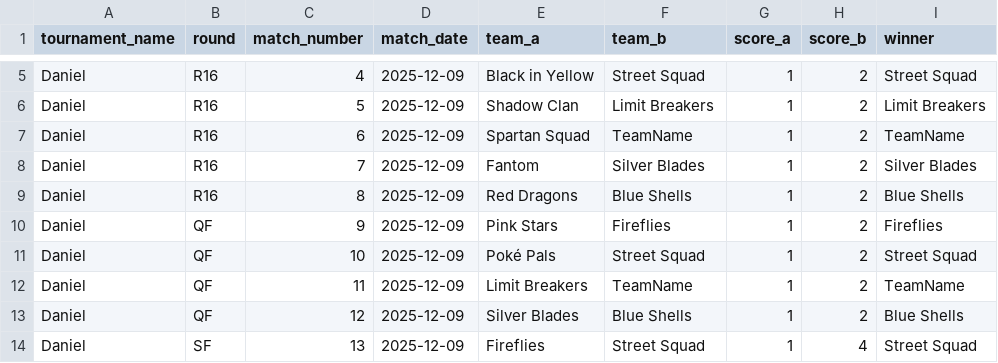
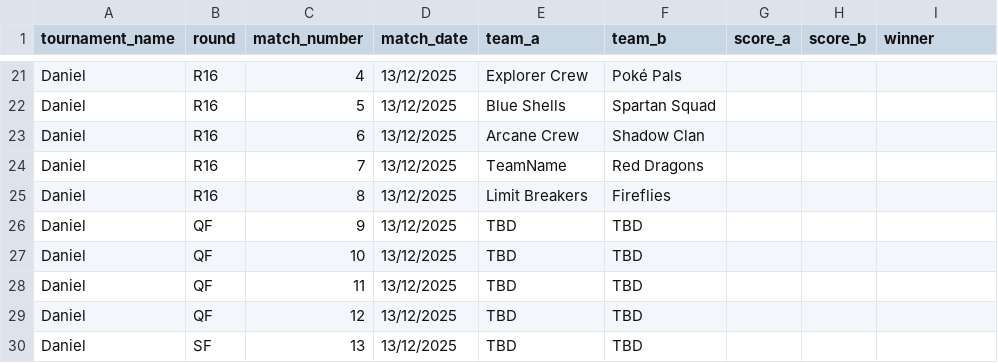
Before and after one commit to Atlihero/Verklegt-1, a CSV file: data_layer/_data/Games.csv, drawn as a sheet; only a part is shown, gaps mark what is left out; addresses are those after the commit; the diff covers the shown part only; the diff names each change by its address in the sheet, - before the commit and + after, or states it on an @@ line.

```diff
--- a/data_layer/_data/Games.csv
+++ b/data_layer/_data/Games.csv
-D21:D30 (match_date): 2025-12-09
+D21:D30 (match_date): 13/12/2025
-E21 (team_a): Black in Yellow
+E21 (team_a): Explorer Crew
-F21 (team_b): Street Squad
+F21 (team_b): Poké Pals
-G21:G30 (score_a): 1
+G21:G30 (score_a): (empty)
-H21:H29 (score_b): 2
+H21:H29 (score_b): (empty)
-I21 (winner): Street Squad
+I21 (winner): (empty)
-E22 (team_a): Shadow Clan
+E22 (team_a): Blue Shells
-F22 (team_b): Limit Breakers
+F22 (team_b): Spartan Squad
-I22 (winner): Limit Breakers
+I22 (winner): (empty)
-E23 (team_a): Spartan Squad
+E23 (team_a): Arcane Crew
-F23 (team_b): TeamName
+F23 (team_b): Shadow Clan
-I23 (winner): TeamName
+I23 (winner): (empty)
-E24 (team_a): Fantom
+E24 (team_a): TeamName
-F24 (team_b): Silver Blades
+F24 (team_b): Red Dragons
-I24 (winner): Silver Blades
+I24 (winner): (empty)
-E25 (team_a): Red Dragons
+E25 (team_a): Limit Breakers
-F25 (team_b): Blue Shells
+F25 (team_b): Fireflies
-I25 (winner): Blue Shells
+I25 (winner): (empty)
-E26 (team_a): Pink Stars
+E26 (team_a): TBD
-F26 (team_b): Fireflies
+F26 (team_b): TBD
-I26 (winner): Fireflies
+I26 (winner): (empty)
-E27 (team_a): Poké Pals
+E27 (team_a): TBD
-F27 (team_b): Street Squad
+F27 (team_b): TBD
-I27 (winner): Street Squad
+I27 (winner): (empty)
-E28 (team_a): Limit Breakers
+E28 (team_a): TBD
-F28 (team_b): TeamName
+F28 (team_b): TBD
-I28 (winner): TeamName
+I28 (winner): (empty)
-E29 (team_a): Silver Blades
+E29 (team_a): TBD
-F29 (team_b): Blue Shells
+F29 (team_b): TBD
-I29 (winner): Blue Shells
+I29 (winner): (empty)
-E30 (team_a): Fireflies
+E30 (team_a): TBD
-F30 (team_b): Street Squad
+F30 (team_b): TBD
-H30 (score_b): 4
+H30 (score_b): (empty)
-I30 (winner): Street Squad
+I30 (winner): (empty)
```
Also changed, not shown: 16 added rows and 29 edited cells elsewhere in this file, 6 other files.
